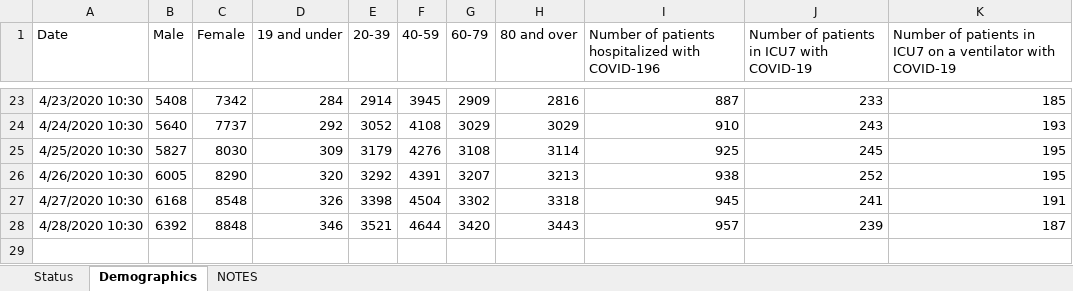
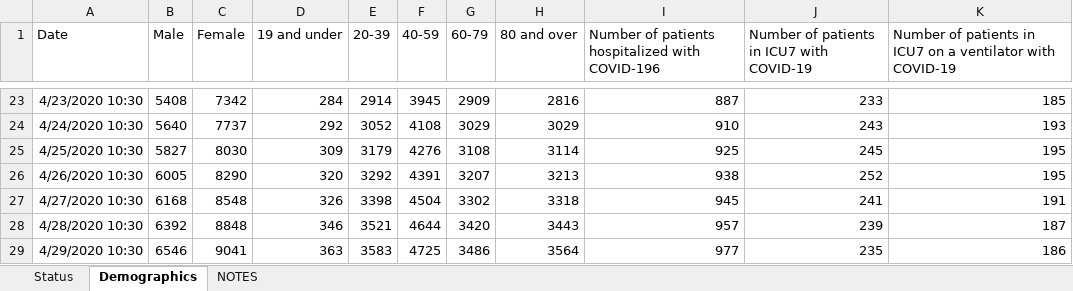
Before and after one commit to mylesmharrison/covid-ontario, an Excel workbook: excel/2019-novel-coronavirus-MOHLTC-updates.xlsx, sheet Demographics, drawn as a sheet; only a part is shown, gaps mark what is left out; values as stored, in another font and other column widths than the file's, no borders; the diff names each change by its address in the sheet, - before the commit and + after, or states it on an @@ line.

Commit message:
excel update 2020-04-29 10:30

```diff
--- a/excel/2019-novel-coronavirus-MOHLTC-updates.xlsx (sheet Demographics)
+++ b/excel/2019-novel-coronavirus-MOHLTC-updates.xlsx (sheet Demographics)
+row 29: 4/29/2020 10:30 | 6546 | 9041 | 363 | 3583 | 4725 | 3486 | 3564 | 977 | 235 | 186
```
Also changed, not shown: sheet Status.
